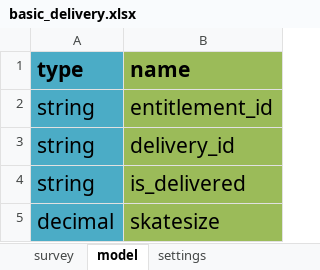
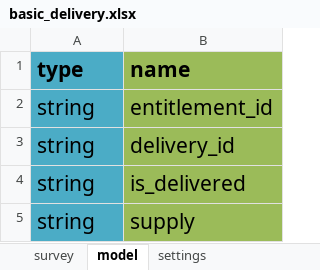
Before and after one commit to odk-x/app-designer, an Excel workbook: appGreece/config/tables/basic_delivery/forms/basic_delivery/basic_delivery.xlsx, sheet model, drawn as a sheet; values as stored, in another font and other column widths than the file's, no borders; removed rows and columns are numbered as before the commit, all else as after; the diff names each change by its address in the sheet, - before the commit and + after, or states it on an @@ line.

```diff
--- a/appGreece/config/tables/basic_delivery/forms/basic_delivery/basic_delivery.xlsx (sheet model)
+++ b/appGreece/config/tables/basic_delivery/forms/basic_delivery/basic_delivery.xlsx (sheet model)
-row 5: decimal | skatesize
+row 5: string | supply
```
Also changed, not shown: sheet survey, sheet choices, appGreece/config/tables/complex_delivery/forms/complex_delivery/complex_delivery.xlsx, 5 other files.
